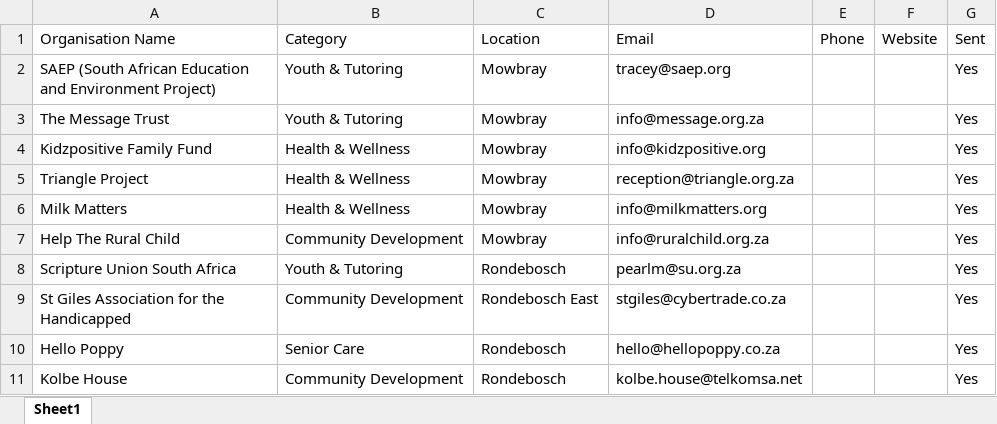
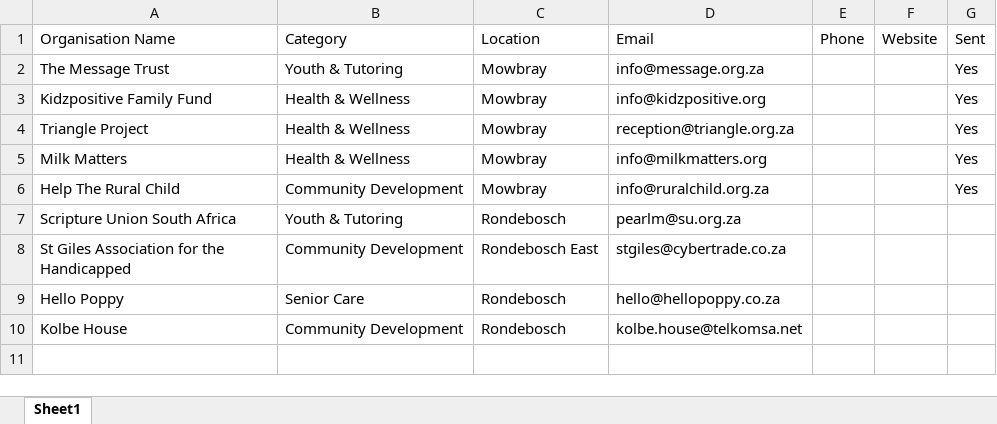
Before and after one commit to MareanaNsuku/community-service-outreach, an Excel workbook: inbox/pending.xlsx, sheet Sheet1, drawn as a sheet; values as stored, in another font and other column widths than the file's, no borders; removed rows and columns are numbered as before the commit, all else as after; the diff names each change by its address in the sheet, - before the commit and + after, or states it on an @@ line.

Commit message:
Send Mowbray and Rondebosch batch 2026-10-07-1733

```diff
--- a/inbox/pending.xlsx (sheet Sheet1)
+++ b/inbox/pending.xlsx (sheet Sheet1)
-row 2: SAEP (South African Education and Environment Project) | Youth & Tutoring | Mowbray | tracey@saep.org |  |  | Yes
-G7:G10: Yes
+G7:G10: (empty)
```
Also changed, not shown: inbox/areas_contacts.xlsx.
